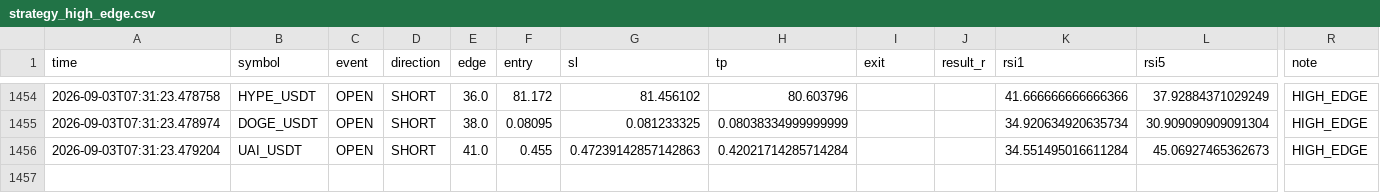
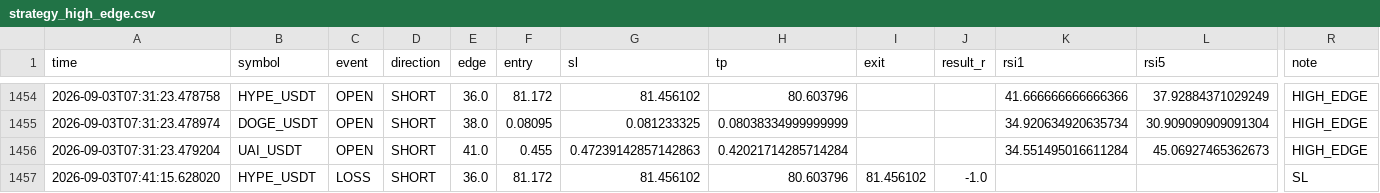
Before and after one commit to Sho-Sho122/mexc-monitor, a CSV file: strategy_high_edge.csv, drawn as a sheet; only a part is shown, gaps mark what is left out; rows hold the shown columns only; the diff names each change by its address in the sheet, - before the commit and + after, or states it on an @@ line.

```diff
--- a/strategy_high_edge.csv
+++ b/strategy_high_edge.csv
+row 1457: 2026-09-03T07:41:15.628020 | HYPE_USDT | LOSS | SHORT | 36.0 | 81.172 | 81.456102 | 80.603796 | 81.456102 | -1.0 |  |  | SL
```
Also changed, not shown: strategy_trend_volume.csv, 9 other files.
